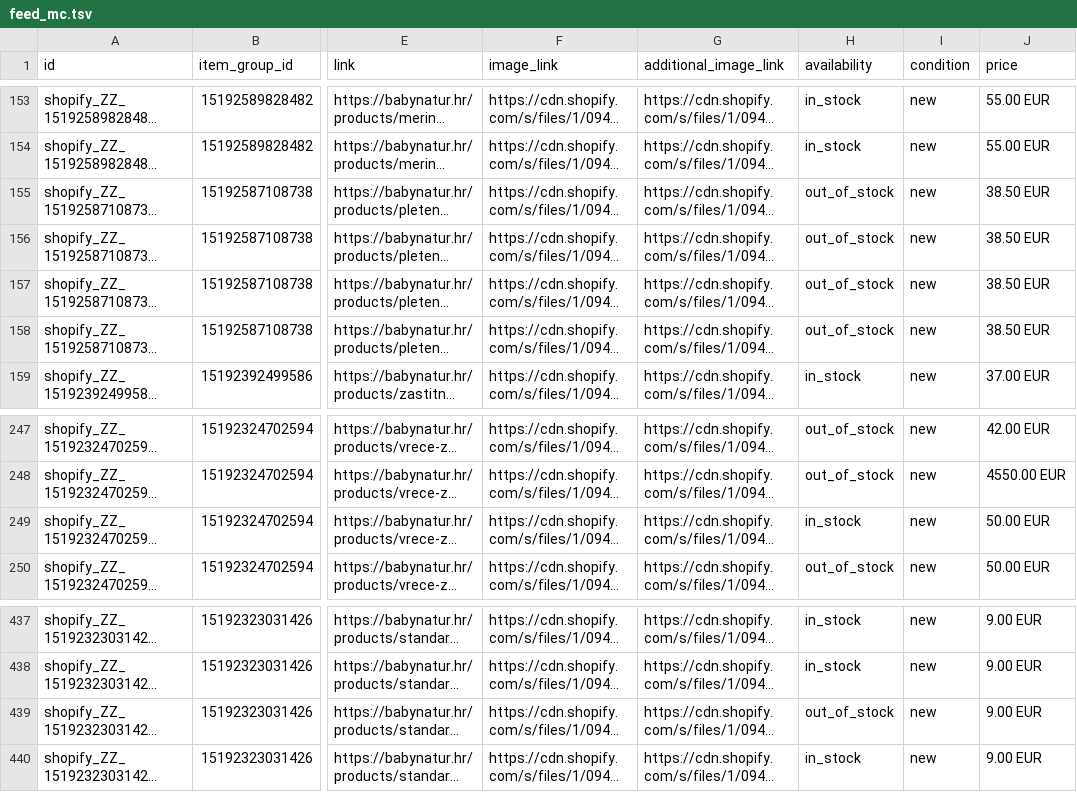
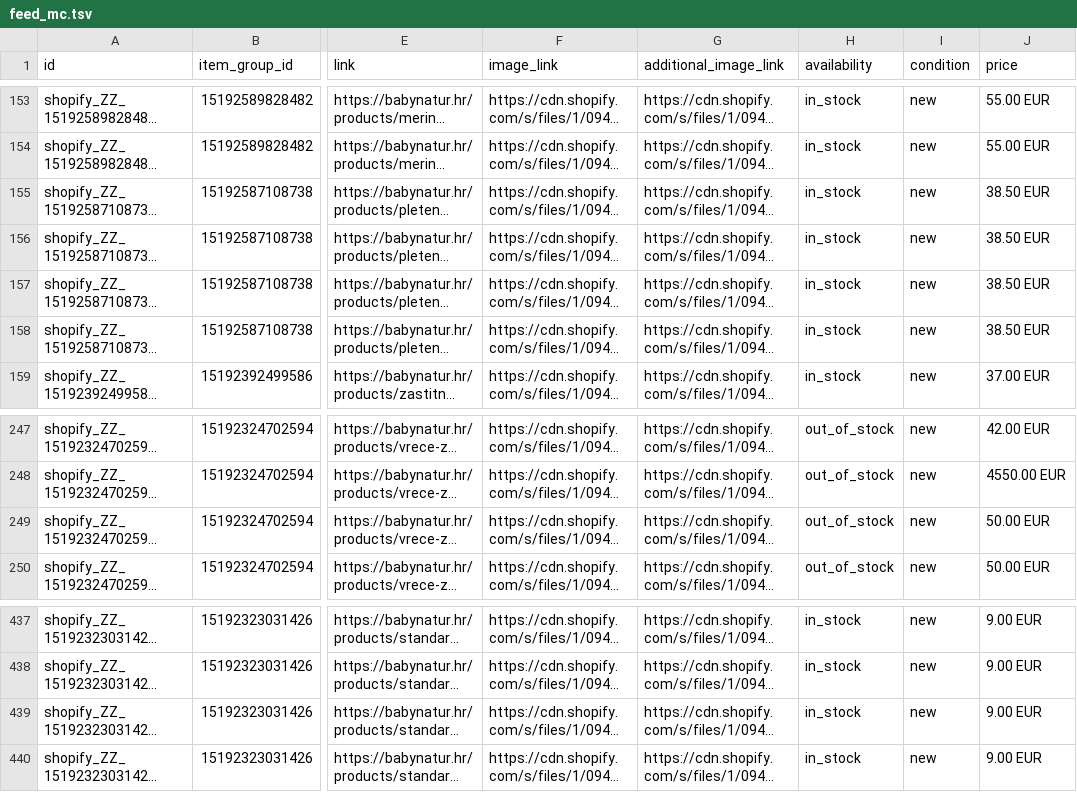
Before and after one commit to Vozimisko/shopify-google-feed, a TSV file: feed_mc.tsv, drawn as a sheet; only a part is shown, gaps mark what is left out; long unchanged cells end in …; the diff names each change by its address in the sheet, - before the commit and + after, or states it on an @@ line.

```diff
--- a/feed_mc.tsv
+++ b/feed_mc.tsv
-H155:H158 (availability): out_of_stock
+H155:H158 (availability): in_stock
-H249 (availability): in_stock
+H249 (availability): out_of_stock
-H439 (availability): out_of_stock
+H439 (availability): in_stock
```
